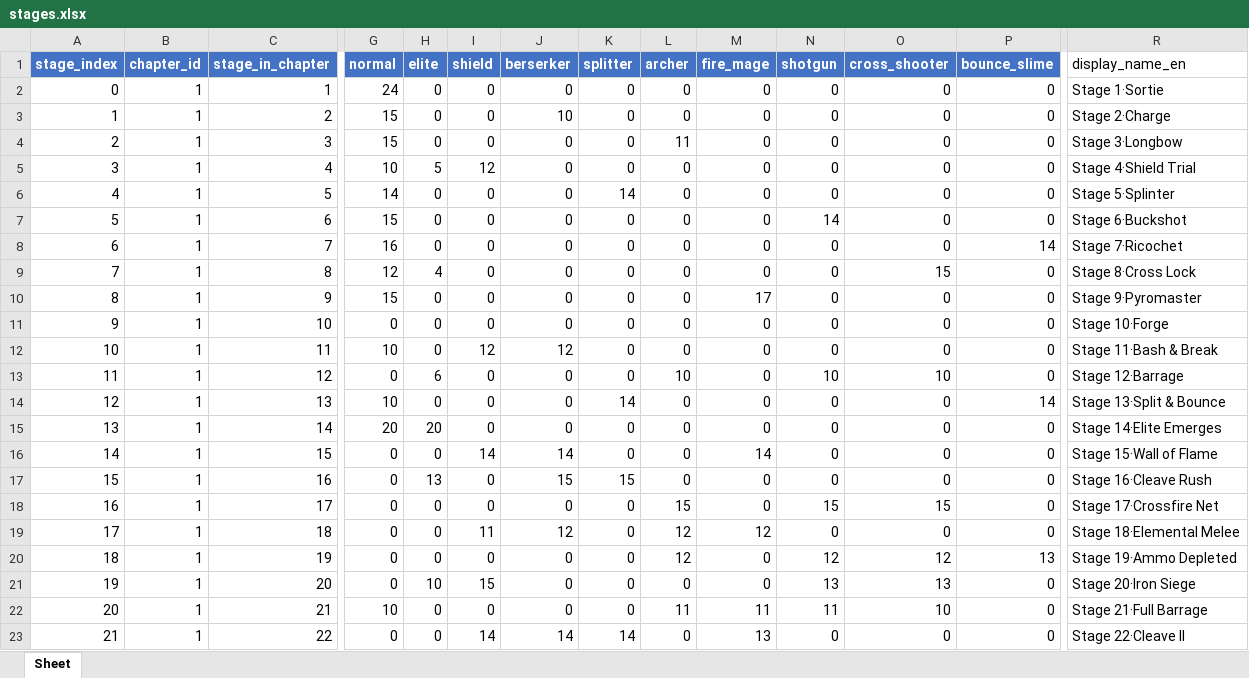
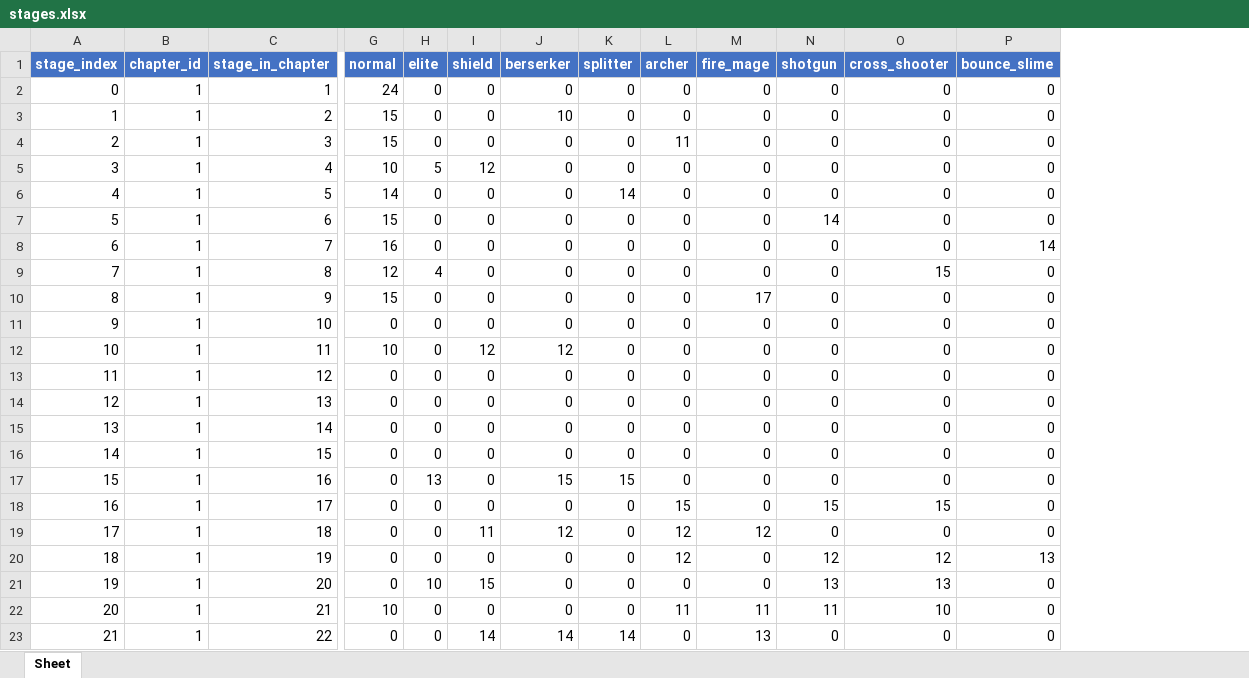
Before and after one commit to ugo123321/rzz_godot_newtry, an Excel workbook: config/excel/stages.xlsx, sheet Sheet, drawn as a sheet; only a part is shown, gaps mark what is left out; values as stored, in another font and other column widths than the file's, no borders; the diff names each change by its address in the sheet, - before the commit and + after, or states it on an @@ line.

```diff
--- a/config/excel/stages.xlsx (sheet Sheet)
+++ b/config/excel/stages.xlsx (sheet Sheet)
-column R (display_name_en), rows 2-23: Stage 1·Sortie | Stage 2·Charge | Stage 3·Longbow | Stage 4·Shield Trial | Stage 5·Splinter | Stage 6·Buckshot | Stage 7·Ricochet | Stage 8·Cross Lock | Stage 9·Pyromaster | Stage 10·Forge | Stage 11·Bash & Break | Stage 12·Barrage | Stage 13·Split & Bounce | Stage 14·Elite Emerges | Stage 15·Wall of Flame | Stage 16·Cleave Rush | Stage 17·Crossfire Net | Stage 18·Elemental Melee | Stage 19·Ammo Depleted | Stage 20·Iron Siege | Stage 21·Full Barrage | Stage 22·Cleave II
-H13 (elite): 6
+H13 (elite): 0
-L13 (archer): 10
+L13 (archer): 0
-N13 (shotgun): 10
+N13 (shotgun): 0
-O13 (cross_shooter): 10
+O13 (cross_shooter): 0
-G14 (normal): 10
+G14 (normal): 0
-K14 (splitter): 14
+K14 (splitter): 0
-P14 (bounce_slime): 14
+P14 (bounce_slime): 0
-G15 (normal): 20
+G15 (normal): 0
-H15 (elite): 20
+H15 (elite): 0
-I16 (shield): 14
+I16 (shield): 0
-J16 (berserker): 14
+J16 (berserker): 0
-M16 (fire_mage): 14
+M16 (fire_mage): 0
```
Also changed, not shown: config/excel/chapters.xlsx, config/excel/equipments.xlsx, 48 other files.
